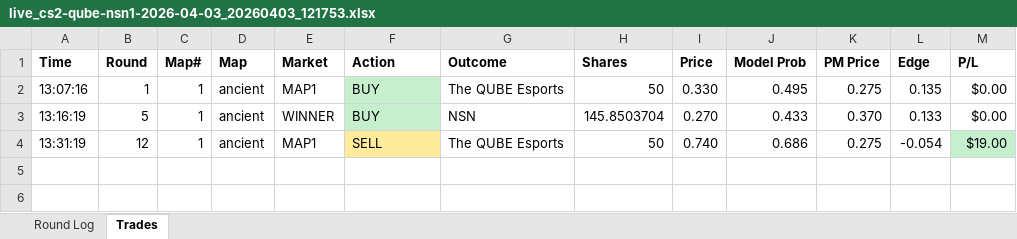
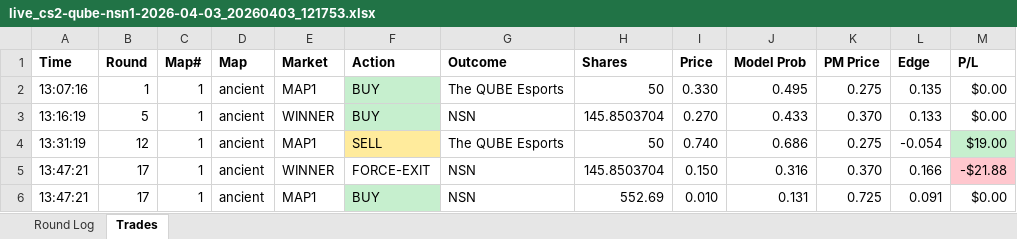
Before and after one commit to stonerje4/DOGODODGODGDGODGOGD, an Excel workbook: data/live_logs/live_cs2-qube-nsn1-2026-04-03_20260403_121753.xlsx, sheet Trades, drawn as a sheet; values as stored, in another font and other column widths than the file's, no borders; the diff names each change by its address in the sheet, - before the commit and + after, or states it on an @@ line.

```diff
--- a/data/live_logs/live_cs2-qube-nsn1-2026-04-03_20260403_121753.xlsx (sheet Trades)
+++ b/data/live_logs/live_cs2-qube-nsn1-2026-04-03_20260403_121753.xlsx (sheet Trades)
+row 5: 13:47:21 | 17 | 1 | ancient | WINNER | FORCE-EXIT | NSN | 145.8503704 | 0.150 | 0.316 | 0.370 | 0.166 | -$21.88
+row 6: 13:47:21 | 17 | 1 | ancient | MAP1 | BUY | NSN | 552.69 | 0.010 | 0.131 | 0.725 | 0.091 | $0.00
```
Also changed, not shown: sheet Round Log, 4 other files.
